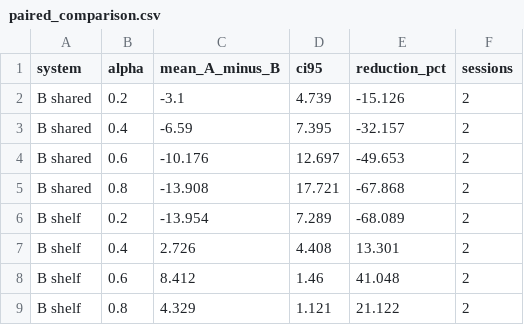
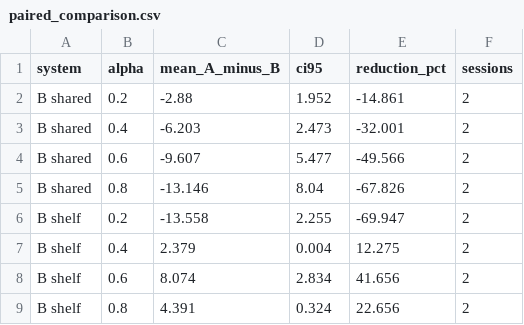
Before and after one commit to evanya25/Canteen-_Queue_Model, a CSV file: paired_comparison.csv, drawn as a sheet.

```diff
--- a/paired_comparison.csv
+++ b/paired_comparison.csv
@@ -1,9 +1,9 @@
 system,alpha,mean_A_minus_B,ci95,reduction_pct,sessions
-B shared,0.2,-3.1,4.739,-15.126,2
-B shared,0.4,-6.59,7.395,-32.157,2
-B shared,0.6,-10.176,12.697,-49.653,2
-B shared,0.8,-13.908,17.721,-67.868,2
-B shelf,0.2,-13.954,7.289,-68.089,2
-B shelf,0.4,2.726,4.408,13.301,2
-B shelf,0.6,8.412,1.46,41.048,2
-B shelf,0.8,4.329,1.121,21.122,2
+B shared,0.2,-2.88,1.952,-14.861,2
+B shared,0.4,-6.203,2.473,-32.001,2
+B shared,0.6,-9.607,5.477,-49.566,2
+B shared,0.8,-13.146,8.04,-67.826,2
+B shelf,0.2,-13.558,2.255,-69.947,2
+B shelf,0.4,2.379,0.004,12.275,2
+B shelf,0.6,8.074,2.834,41.656,2
+B shelf,0.8,4.391,0.324,22.656,2
```
Also changed, not shown: results_by_session.csv, results_summary.csv, 5 other files.
